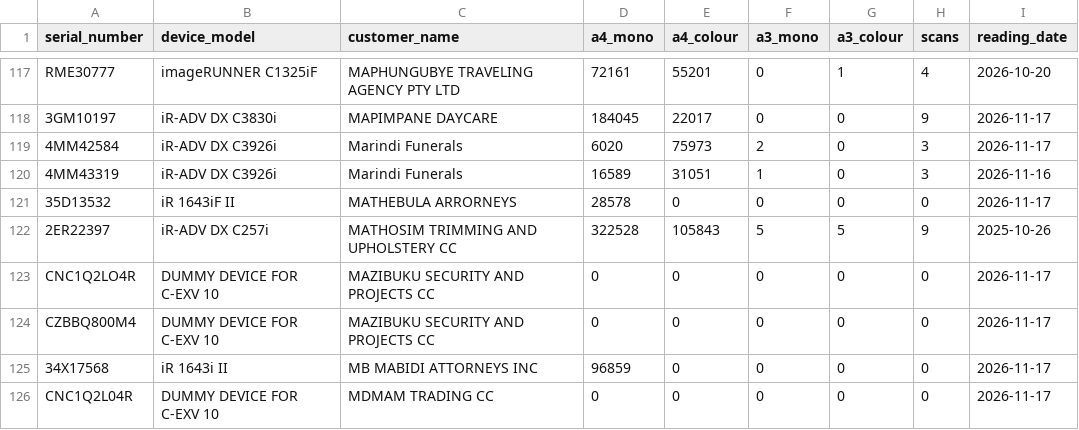
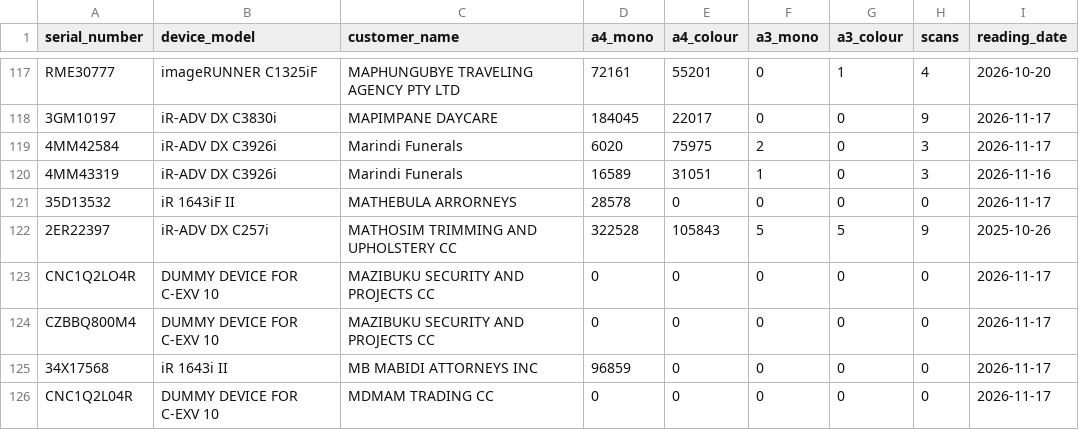
Before and after one commit to cipolokwane/copier-data-fetcher, a CSV file: data/meters.csv, drawn as a sheet; only a part is shown, gaps mark what is left out.

Commit message:
auto: meters 2026-11-17 (231 devices)

```diff
--- a/data/meters.csv
+++ b/data/meters.csv
@@ -118,3 +118,3 @@ RME30777,imageRUNNER C1325iF,MAPHUNGUBYE TRAVELING AGENCY PTY LTD,72161,55201,0,
 3GM10197,iR-ADV DX C3830i,MAPIMPANE DAYCARE,184045,22017,0,0,9,2026-11-17
-4MM42584,iR-ADV DX C3926i,Marindi Funerals,6020,75973,2,0,3,2026-11-17
+4MM42584,iR-ADV DX C3926i,Marindi Funerals,6020,75975,2,0,3,2026-11-17
 4MM43319,iR-ADV DX C3926i,Marindi Funerals,16589,31051,1,0,3,2026-11-16
```
